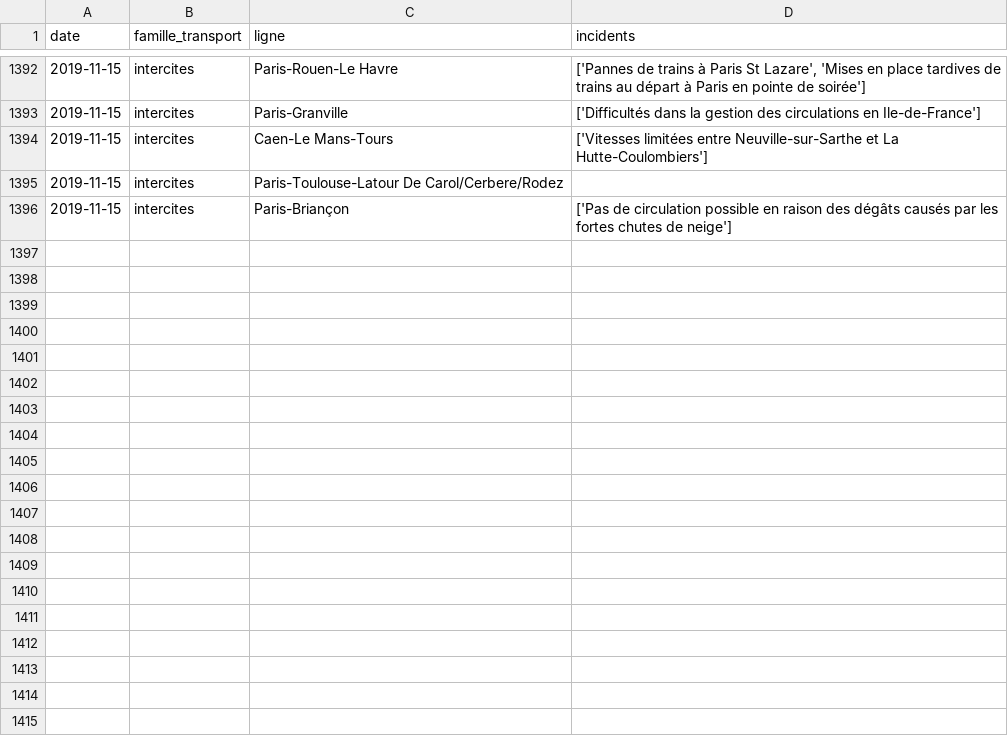
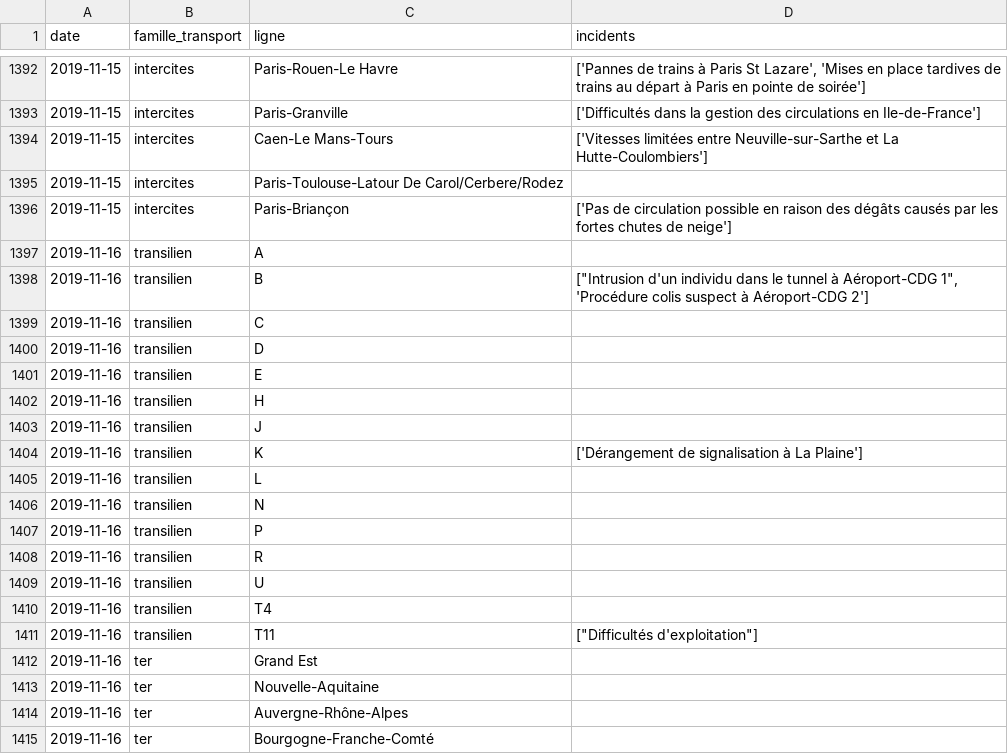
Before and after one commit to AntoineAugusti/mestrainsdhier-sncf, a CSV file: data/incidents.csv, drawn as a sheet; only a part is shown, gaps mark what is left out; the diff covers the shown part only; the diff names each change by its address in the sheet, - before the commit and + after, or states it on an @@ line.

Commit message:
New data at 2019-11-17T13:15:22Z [skip ci]

```diff
--- a/data/incidents.csv
+++ b/data/incidents.csv
+row 1397: 2019-11-16 | transilien | A
+row 1398: 2019-11-16 | transilien | B | ["Intrusion d'un individu dans le tunnel à Aéroport-CDG 1", 'Procédure colis suspect à Aéroport-CDG 2']
+row 1399: 2019-11-16 | transilien | C
+row 1400: 2019-11-16 | transilien | D
+row 1401: 2019-11-16 | transilien | E
+row 1402: 2019-11-16 | transilien | H
+row 1403: 2019-11-16 | transilien | J
+row 1404: 2019-11-16 | transilien | K | ['Dérangement de signalisation à La Plaine']
+row 1405: 2019-11-16 | transilien | L
+row 1406: 2019-11-16 | transilien | N
+row 1407: 2019-11-16 | transilien | P
+row 1408: 2019-11-16 | transilien | R
+row 1409: 2019-11-16 | transilien | U
+row 1410: 2019-11-16 | transilien | T4
+row 1411: 2019-11-16 | transilien | T11 | ["Difficultés d'exploitation"]
+row 1412: 2019-11-16 | ter | Grand Est
+row 1413: 2019-11-16 | ter | Nouvelle-Aquitaine
+row 1414: 2019-11-16 | ter | Auvergne-Rhône-Alpes
+row 1415: 2019-11-16 | ter | Bourgogne-Franche-Comté
```
Also changed, not shown: 26 added rows elsewhere in this file, data/regularite.csv, 1 other file.
